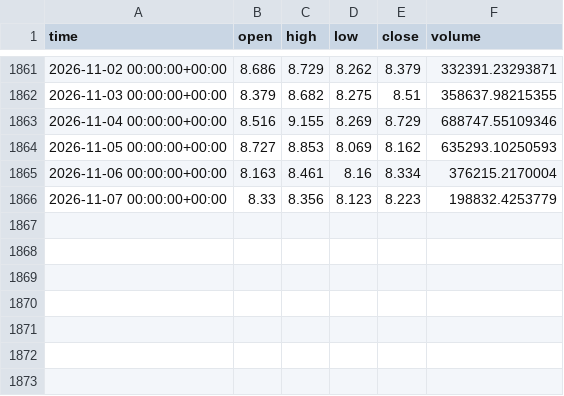
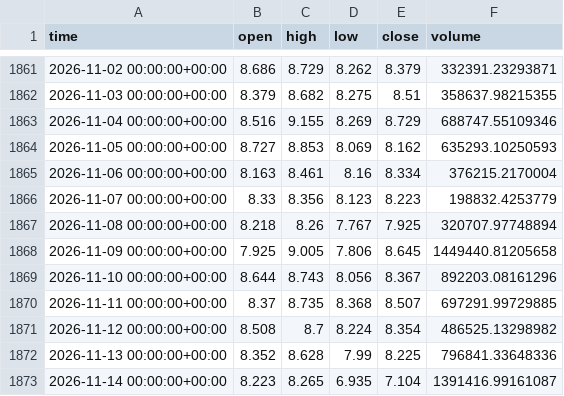
Before and after one commit to clairejhdaifu-collab/Aplus, a CSV file: crypto_bot/data/AVAX-USD_1d.csv, drawn as a sheet; only a part is shown, gaps mark what is left out.

```diff
--- a/crypto_bot/data/AVAX-USD_1d.csv
+++ b/crypto_bot/data/AVAX-USD_1d.csv
@@ -1866 +1866,8 @@ time,open,high,low,close,volume
 2026-11-07 00:00:00+00:00,8.33,8.356,8.123,8.223,198832.4253779
+2026-11-08 00:00:00+00:00,8.218,8.26,7.767,7.925,320707.97748894
+2026-11-09 00:00:00+00:00,7.925,9.005,7.806,8.645,1449440.81205658
+2026-11-10 00:00:00+00:00,8.644,8.743,8.056,8.367,892203.08161296
+2026-11-11 00:00:00+00:00,8.37,8.735,8.368,8.507,697291.99729885
+2026-11-12 00:00:00+00:00,8.508,8.7,8.224,8.354,486525.13298982
+2026-11-13 00:00:00+00:00,8.352,8.628,7.99,8.225,796841.33648336
+2026-11-14 00:00:00+00:00,8.223,8.265,6.935,7.104,1391416.99161087
```
Also changed, not shown: crypto_bot/data/ADA-USD_1d.csv, crypto_bot/data/DOGE-USD_1d.csv, 12 other files.
